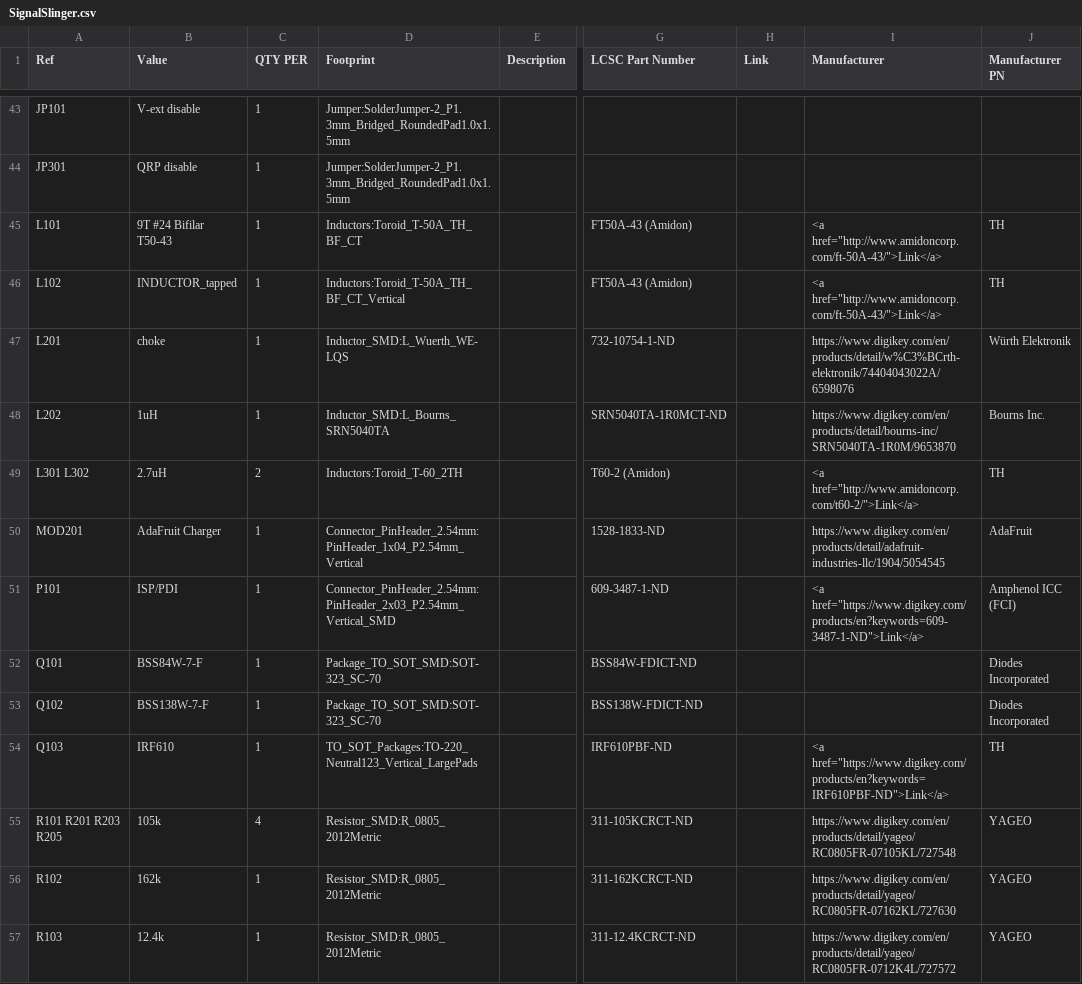
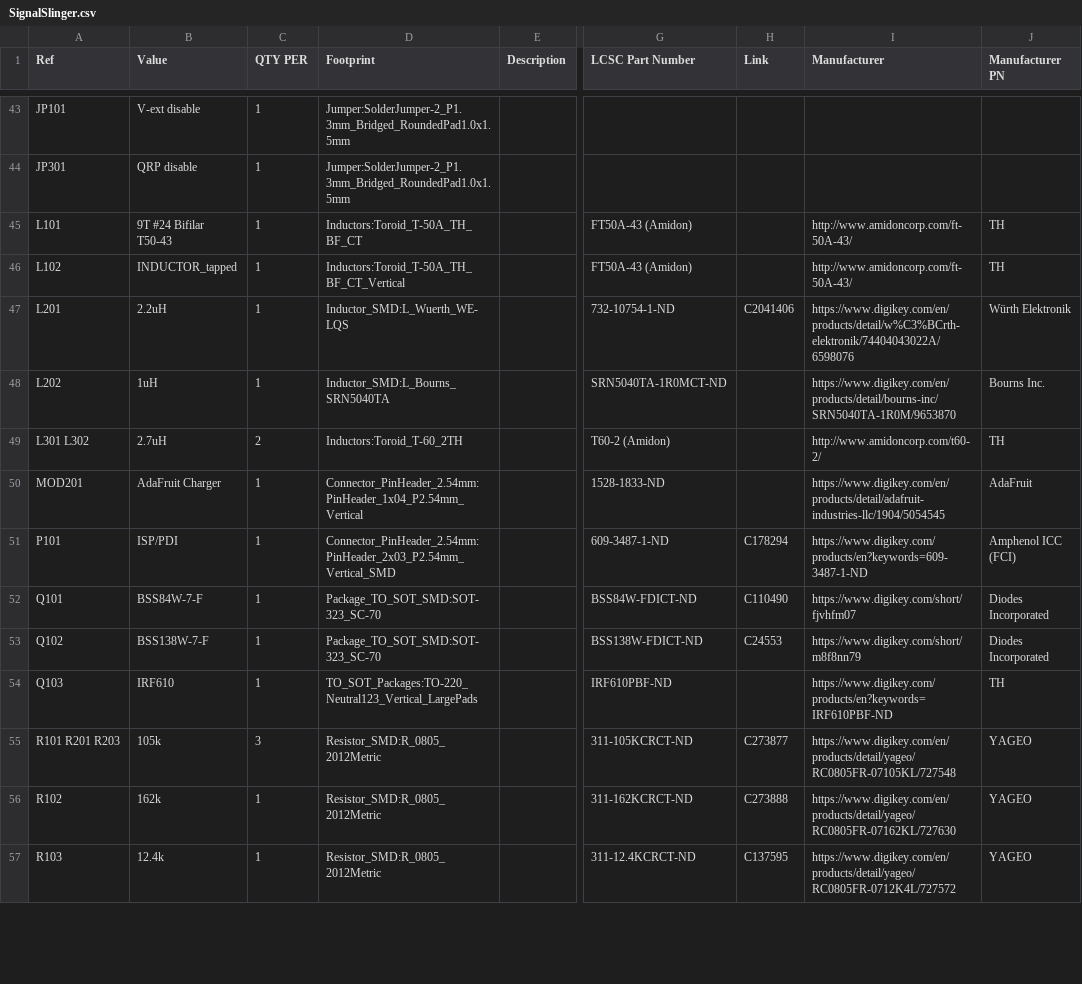
Before and after one commit to OpenARDF/SignalSlinger, a CSV file: SignalSlinger/KiCad/SignalSlinger/SignalSlinger.csv, drawn as a sheet; only a part is shown, gaps mark what is left out; the diff covers the shown part only; the diff names each change by its address in the sheet, - before the commit and + after, or states it on an @@ line.

Commit message:
BOM
Updates to BOM parts

```diff
--- a/SignalSlinger/KiCad/SignalSlinger/SignalSlinger.csv
+++ b/SignalSlinger/KiCad/SignalSlinger/SignalSlinger.csv
-I45:I46 (Manufacturer): <a href="http://www.amidoncorp.com/ft-50A-43/">Link</a>
+I45:I46 (Manufacturer): http://www.amidoncorp.com/ft-50A-43/
-B47 (Value): choke
+B47 (Value): 2.2uH
-H47 (Link): (empty)
+H47 (Link): C2041406
-I49 (Manufacturer): <a href="http://www.amidoncorp.com/t60-2/">Link</a>
+I49 (Manufacturer): http://www.amidoncorp.com/t60-2/
-H51 (Link): (empty)
+H51 (Link): C178294
-I51 (Manufacturer): <a href="https://www.digikey.com/products/en?keywords=609-3487-1-ND">Link</a>
+I51 (Manufacturer): https://www.digikey.com/products/en?keywords=609-3487-1-ND
-H52 (Link): (empty)
+H52 (Link): C110490
-I52 (Manufacturer): (empty)
+I52 (Manufacturer): https://www.digikey.com/short/fjvhfm07
-H53 (Link): (empty)
+H53 (Link): C24553
-I53 (Manufacturer): (empty)
+I53 (Manufacturer): https://www.digikey.com/short/m8f8nn79
-I54 (Manufacturer): <a href="https://www.digikey.com/products/en?keywords=IRF610PBF-ND">Link</a>
+I54 (Manufacturer): https://www.digikey.com/products/en?keywords=IRF610PBF-ND
-A55 (Ref): R101 R201 R203 R205
+A55 (Ref): R101 R201 R203
-C55 (QTY PER): 4
+C55 (QTY PER): 3
-H55 (Link): (empty)
+H55 (Link): C273877
-H56 (Link): (empty)
+H56 (Link): C273888
-H57 (Link): (empty)
+H57 (Link): C137595
```
Also changed, not shown: 1 added row and 43 edited cells elsewhere in this file, 23 other files.
